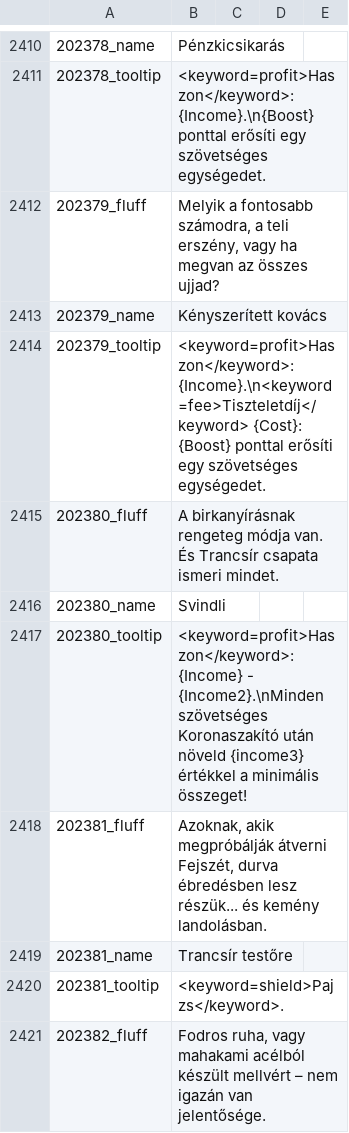
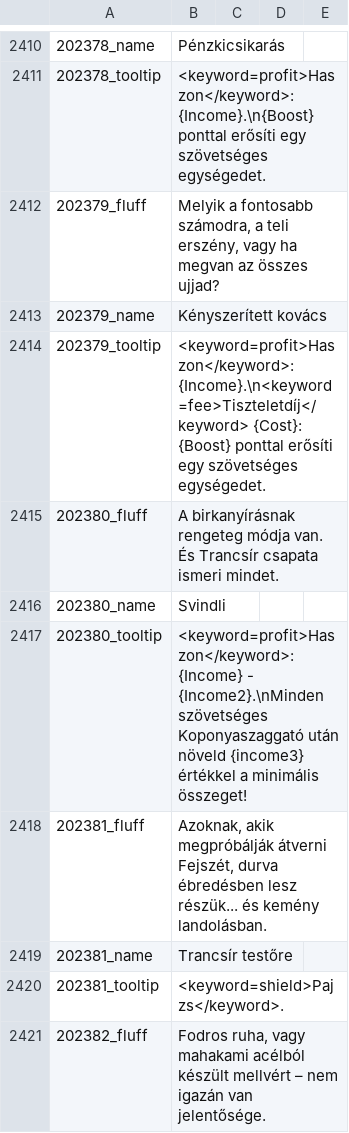
Before and after one commit to JohnAngel90/Gwent, a CSV file: en-us.csv, drawn as a sheet; only a part is shown, gaps mark what is left out; the diff covers the shown part only.

Commit message:
11.5-ös Koponyaszaggató verzió

```diff
--- a/en-us.csv
+++ b/en-us.csv
@@ -2416,3 +2416,3 @@
 202380_name;Svindli
-202380_tooltip;<keyword=profit>Haszon</keyword>: {Income} - {Income2}.\nMinden szövetséges Koronaszakító után növeld {income3} értékkel a minimális összeget!
+202380_tooltip;<keyword=profit>Haszon</keyword>: {Income} - {Income2}.\nMinden szövetséges Koponyaszaggató után növeld {income3} értékkel a minimális összeget!
 202381_fluff;Azoknak, akik megpróbálják átverni Fejszét, durva ébredésben lesz részük... és kemény landolásban.
```
Also changed, not shown: 6 edited cells elsewhere in this file.
